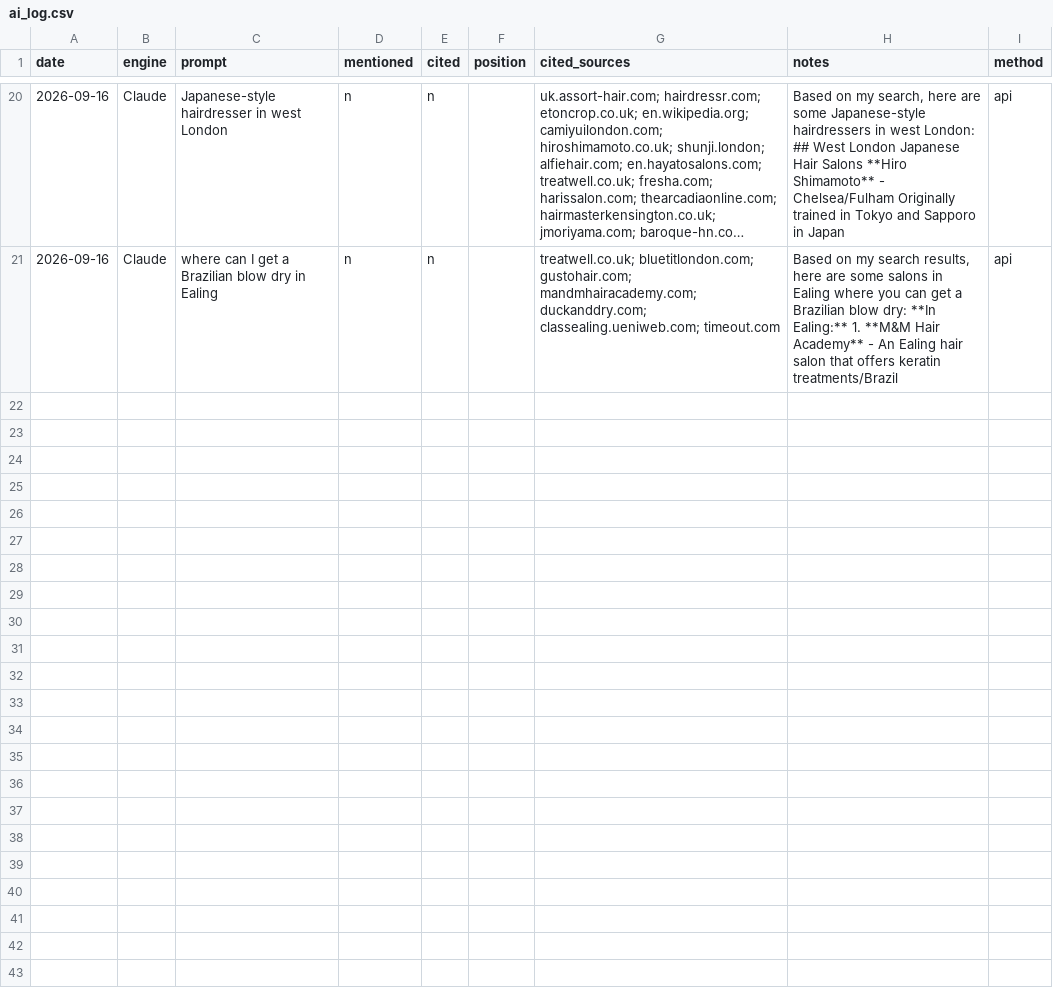
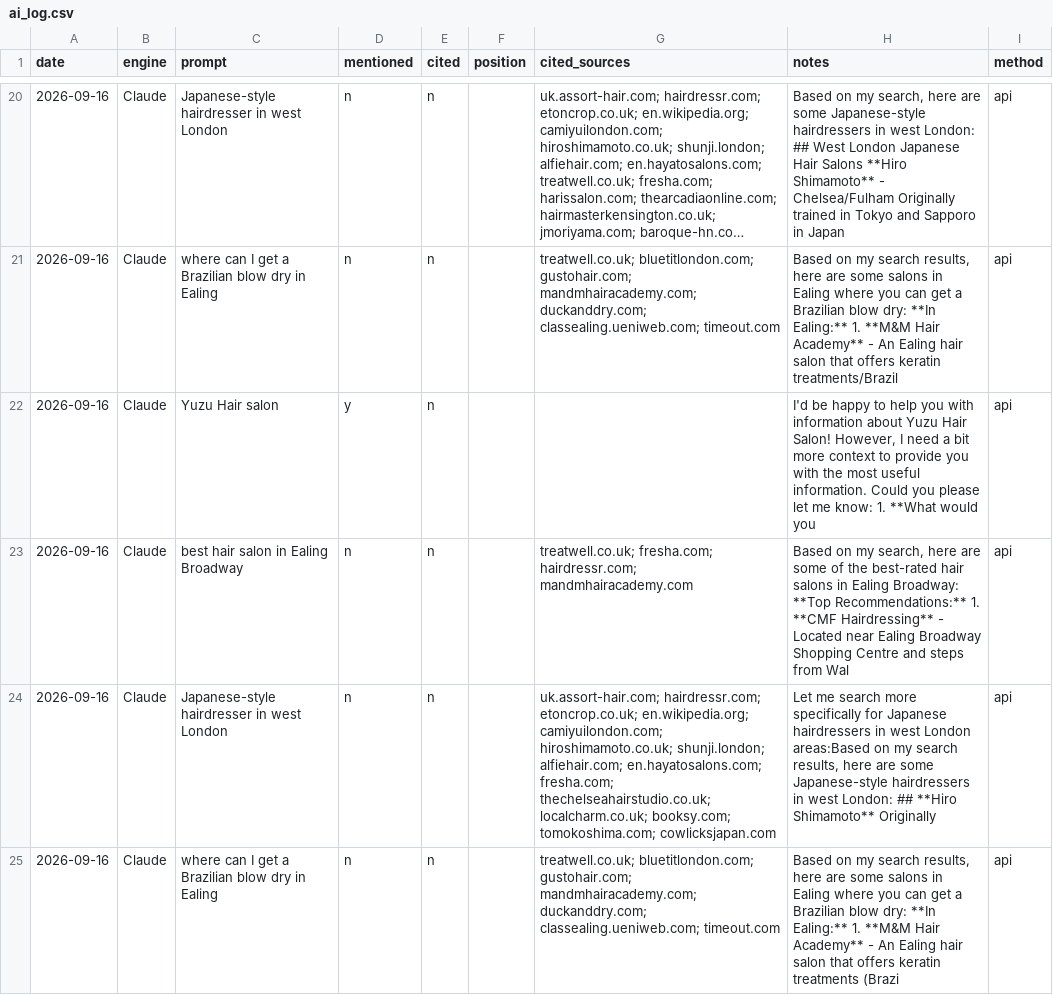
Before and after one commit to tigges/SOE, a CSV file: data/yuzu/ai_log.csv, drawn as a sheet; only a part is shown, gaps mark what is left out; long unchanged cells end in …; the diff names each change by its address in the sheet, - before the commit and + after, or states it on an @@ line.

```diff
--- a/data/yuzu/ai_log.csv
+++ b/data/yuzu/ai_log.csv
+row 22: 2026-09-16 | Claude | Yuzu Hair salon | y | n |  |  | I'd be happy to help you with information about Yuzu Hair Salon! However, I need a bit more context to provide you with the most useful information. Could you please let me know: 1. **What would you | api
+row 23: 2026-09-16 | Claude | best hair salon in Ealing Broadway | n | n |  | treatwell.co.uk; fresha.com; hairdressr.com; mandmhairacademy.com | Based on my search, here are some of the best-rated hair salons in Ealing Broadway: **Top Recommendations:** 1. **CMF Hairdressing** - Located near Ealing Broadway Shopping Centre and steps from Wal | api
+row 24: 2026-09-16 | Claude | Japanese-style hairdresser in west London | n | n |  | uk.assort-hair.com; hairdressr.com; etoncrop.co.uk; en.wikipedia.org; camiyuilondon.com; hiroshimamoto.co.uk; shunji.london; alfiehair.com; en.hayatosalons.com; fresha.com; thechelseahairstudio.co.uk; localcharm.co.uk; booksy.com; tomokoshima.com; cowlicksjapan.com | Let me search more specifically for Japanese hairdressers in west London areas:Based on my search results, here are some Japanese-style hairdressers in west London: ## **Hiro Shimamoto** Originally | api
+row 25: 2026-09-16 | Claude | where can I get a Brazilian blow dry in Ealing | n | n |  | treatwell.co.uk; bluetitlondon.com; gustohair.com; mandmhairacademy.com; duckanddry.com; classealing.ueniweb.com; timeout.com | Based on my search results, here are some salons in Ealing where you can get a Brazilian blow dry: **In Ealing:** 1. **M&M Hair Academy** - An Ealing hair salon that offers keratin treatments (Brazi | api
```
Also changed, not shown: data/djurbant/ai_log.csv, data/yuzu-sept-26/ai_log.csv, 35 other files.
